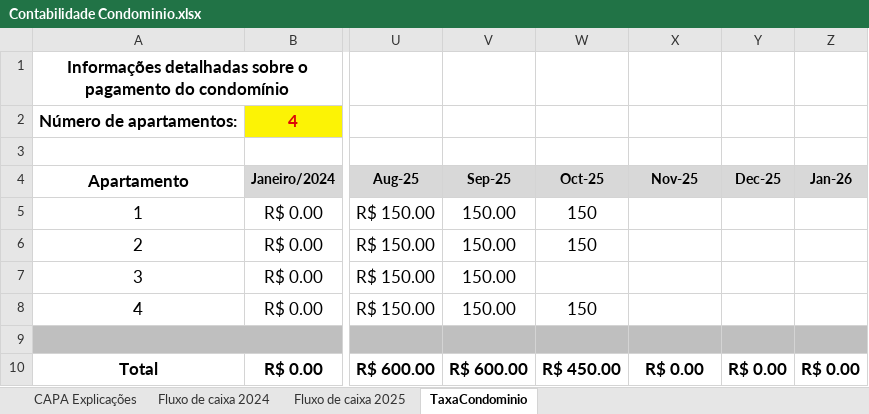
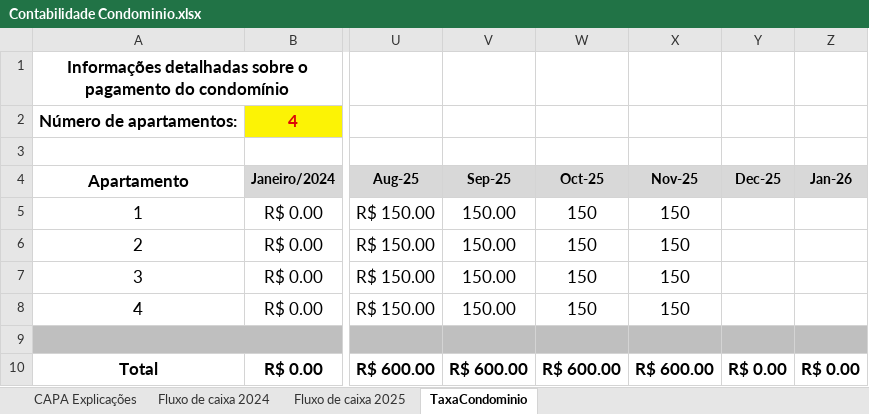
Before and after one commit to dvdspo01/dashboard-condominio-flona117, an Excel workbook: planilhas/Contabilidade Condominio.xlsx, sheet TaxaCondominio, drawn as a sheet; only a part is shown, gaps mark what is left out; values as stored, in another font and other column widths than the file's, no borders; the diff names each change by its address in the sheet, - before the commit and + after, or states it on an @@ line.

```diff
--- a/planilhas/Contabilidade Condominio.xlsx (sheet TaxaCondominio)
+++ b/planilhas/Contabilidade Condominio.xlsx (sheet TaxaCondominio)
-X5:X8 (Nov-25): (empty)
+X5:X8 (Nov-25): 150
-W7 (Oct-25): (empty)
+W7 (Oct-25): 150
-W10 (Oct-25): R$ 450.00
+W10 (Oct-25): R$ 600.00
-X10 (Nov-25): R$ 0.00
+X10 (Nov-25): R$ 600.00
```
Also changed, not shown: sheet Fluxo de caixa 2025.
